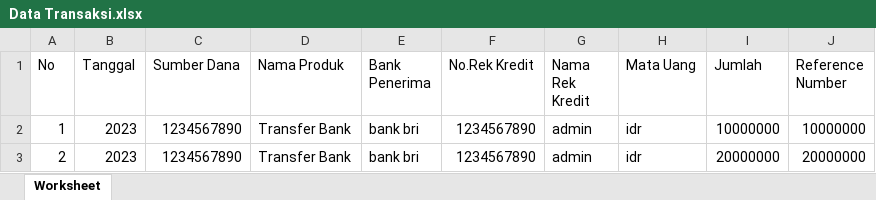
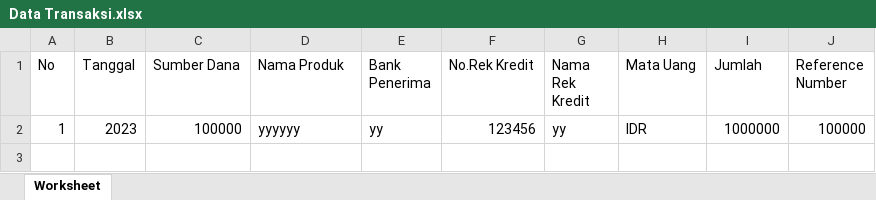
Before and after one commit to tinakurniana/sgm, an Excel workbook: excel/Data Transaksi.xlsx, sheet Worksheet, drawn as a sheet; values as stored, in another font and other column widths than the file's, no borders; removed rows and columns are numbered as before the commit, all else as after; the diff names each change by its address in the sheet, - before the commit and + after, or states it on an @@ line.

```diff
--- a/excel/Data Transaksi.xlsx (sheet Worksheet)
+++ b/excel/Data Transaksi.xlsx (sheet Worksheet)
-row 2: 1 | 2023 | 1234567890 | Transfer Bank | bank bri | 1234567890 | admin | idr | 10000000 | 10000000
-row 3: 2 | 2023 | 1234567890 | Transfer Bank | bank bri | 1234567890 | admin | idr | 20000000 | 20000000
+row 2: 1 | 2023 | 100000 | yyyyyy | yy | 123456 | yy | IDR | 1000000 | 100000
```
Also changed, not shown: excel/Data Simpanan.xlsx, 24 other files.
